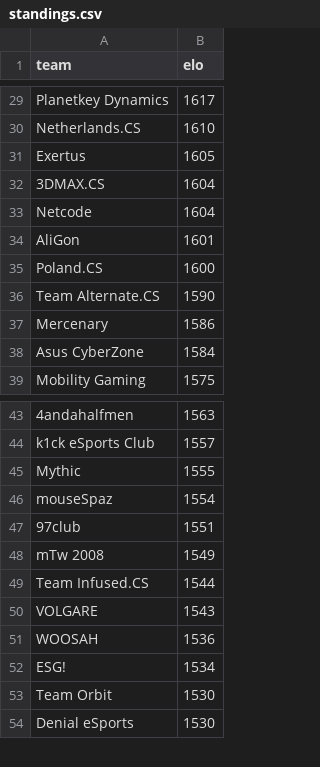
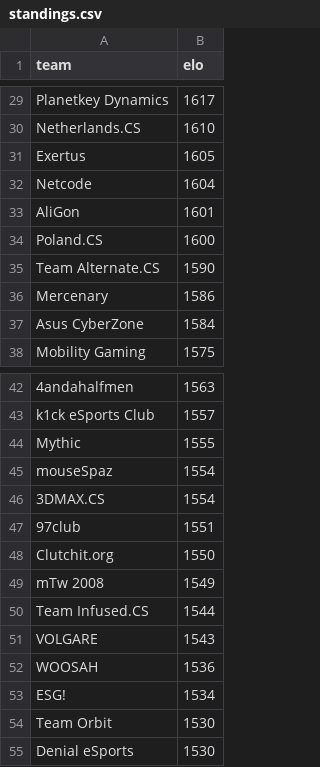
Before and after one commit to kenany/csgo-elo, a CSV file: standings.csv, drawn as a sheet; only a part is shown, gaps mark what is left out.

Commit message:
standings update

```diff
--- a/standings.csv
+++ b/standings.csv
@@ -31,3 +31,2 @@ Netherlands.CS,1610
 Exertus,1605
-3DMAX.CS,1604
 Netcode,1604
@@ -46,3 +45,5 @@ Mythic,1555
 mouseSpaz,1554
+3DMAX.CS,1554
 97club,1551
+Clutchit.org,1550
 mTw 2008,1549
```
